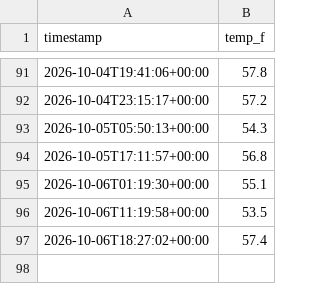
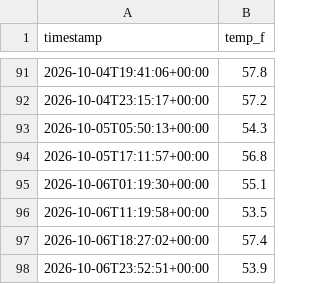
Before and after one commit to bburnett071/web-python, a CSV file: data/events.csv, drawn as a sheet; only a part is shown, gaps mark what is left out; the diff names each change by its address in the sheet, - before the commit and + after, or states it on an @@ line.

```diff
--- a/data/events.csv
+++ b/data/events.csv
+row 98: 2026-10-06T23:52:51+00:00 | 53.9
```
Also changed, not shown: 1 other file.
